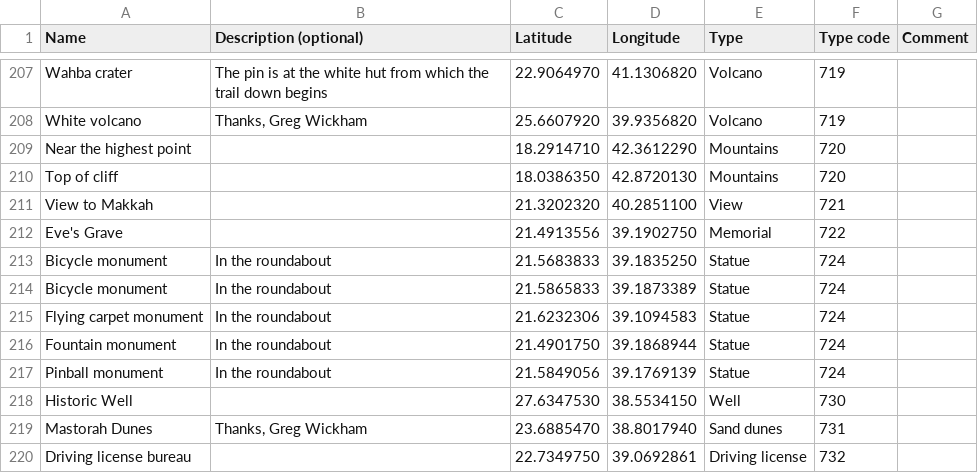
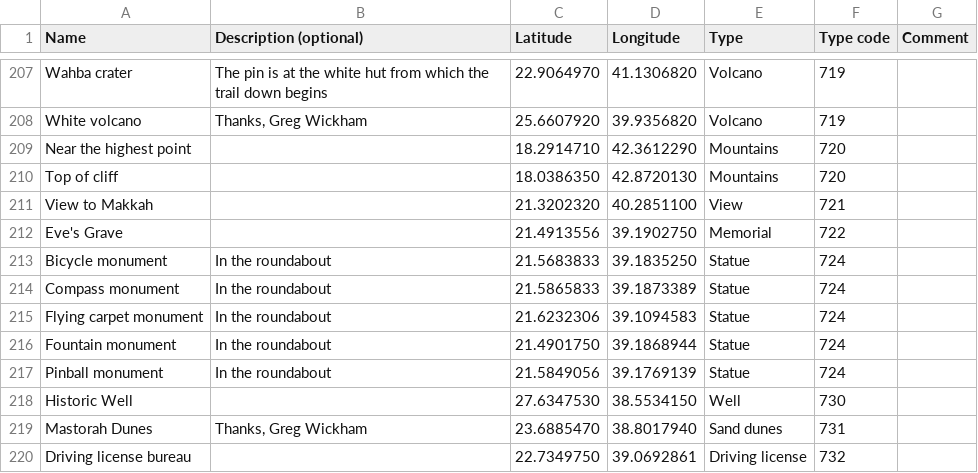
Before and after one commit to Virtakuono/.kml-repository, a TSV file: JeddahPOIs.tsv, drawn as a sheet; only a part is shown, gaps mark what is left out.

Commit message:
Change erroneous name for compass monument

```diff
--- a/JeddahPOIs.tsv
+++ b/JeddahPOIs.tsv
@@ -213,3 +213,3 @@ Eve's Grave		21.4913556	39.1902750	Memorial	722
 Bicycle monument	In the roundabout	21.5683833	39.1835250	Statue	724	
-Bicycle monument	In the roundabout	21.5865833	39.1873389	Statue	724	
+Compass monument	In the roundabout	21.5865833	39.1873389	Statue	724	
 Flying carpet monument	In the roundabout	21.6232306	39.1094583	Statue	724	
```
Also changed, not shown: 8 other files.
